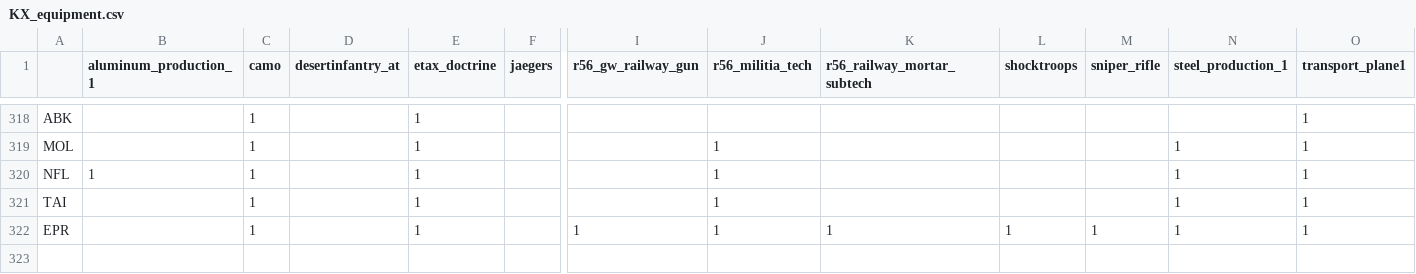
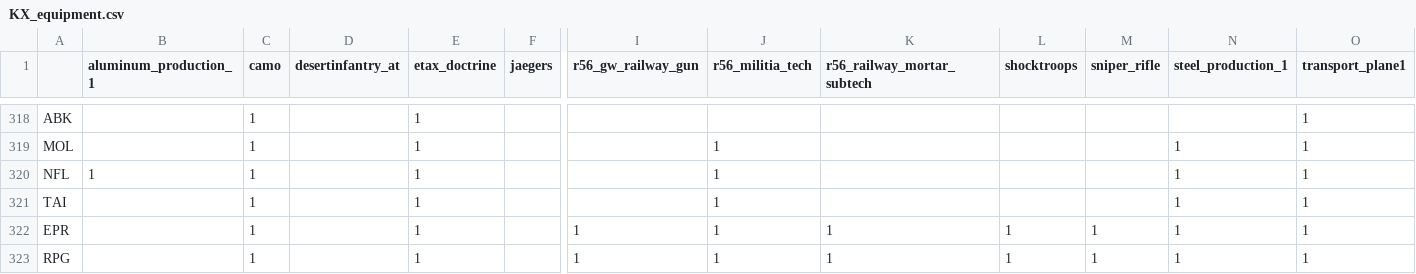
Before and after one commit to maldun/autobahn, a CSV file: .scripts/KX_equipment.csv, drawn as a sheet; only a part is shown, gaps mark what is left out; rows hold the shown columns only; the diff names each change by its address in the sheet, - before the commit and + after, or states it on an @@ line.

```diff
--- a/.scripts/KX_equipment.csv
+++ b/.scripts/KX_equipment.csv
+row 323: RPG |  | 1 |  | 1 |  | 1 | 1 | 1 | 1 | 1 | 1 | 1
```
Also changed, not shown: 41 other files.
